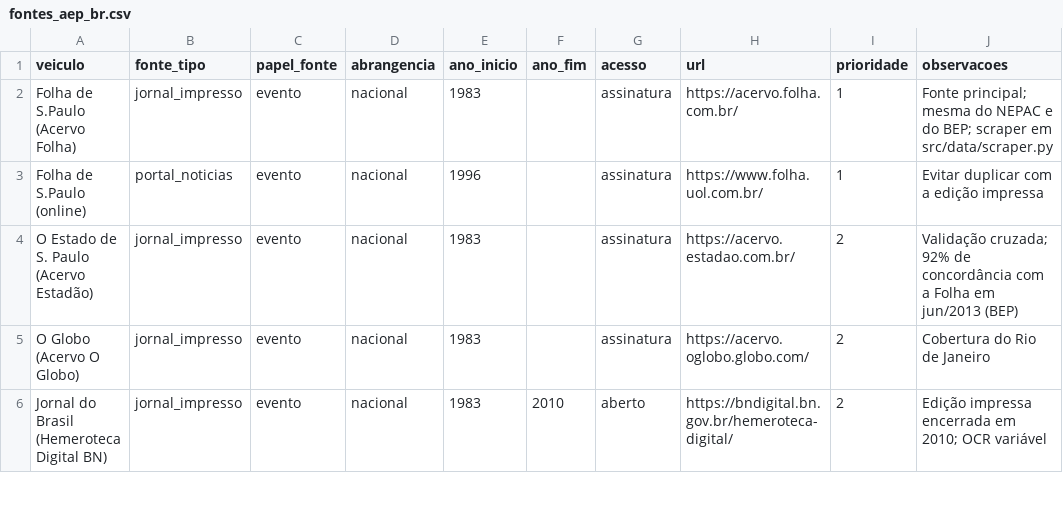
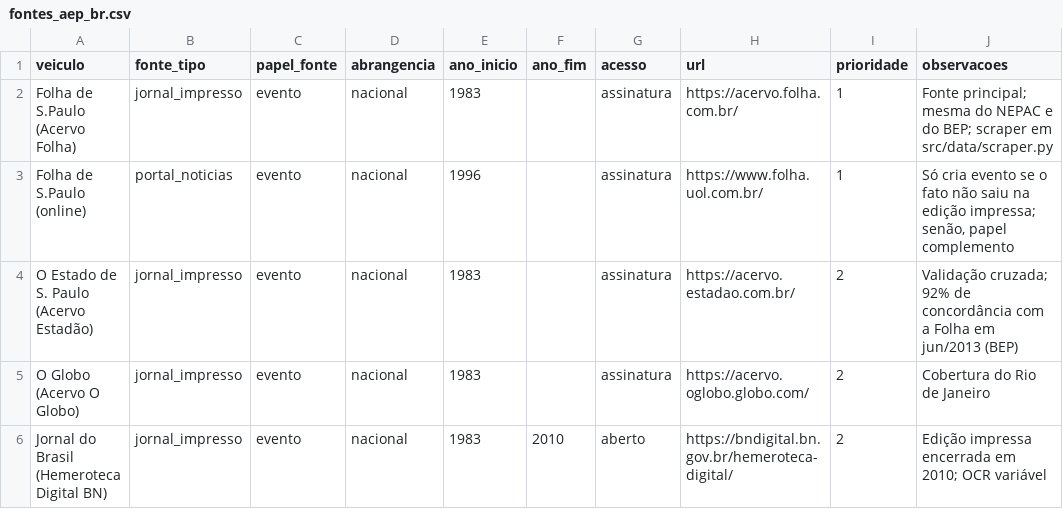
Before and after one commit to gustavopaccelli/ciclos-de-protestos, a CSV file: bancos/03_aep_br/fontes/fontes_aep_br.csv, drawn as a sheet; only a part is shown.

```diff
--- a/bancos/03_aep_br/fontes/fontes_aep_br.csv
+++ b/bancos/03_aep_br/fontes/fontes_aep_br.csv
@@ -2,3 +2,3 @@ veiculo,fonte_tipo,papel_fonte,abrangencia,ano_inicio,ano_fim,acesso,url,priorid
 Folha de S.Paulo (Acervo Folha),jornal_impresso,evento,nacional,1983,,assinatura,https://acervo.folha.com.br/,1,"Fonte principal; mesma do NEPAC e do BEP; scraper em src/data/scraper.py"
-Folha de S.Paulo (online),portal_noticias,evento,nacional,1996,,assinatura,https://www.folha.uol.com.br/,1,"Evitar duplicar com a edição impressa"
+Folha de S.Paulo (online),portal_noticias,evento,nacional,1996,,assinatura,https://www.folha.uol.com.br/,1,"Só cria evento se o fato não saiu na edição impressa; senão, papel complemento"
 O Estado de S. Paulo (Acervo Estadão),jornal_impresso,evento,nacional,1983,,assinatura,https://acervo.estadao.com.br/,2,"Validação cruzada; 92% de concordância com a Folha em jun/2013 (BEP)"
```
Also changed, not shown: 7 other files.
